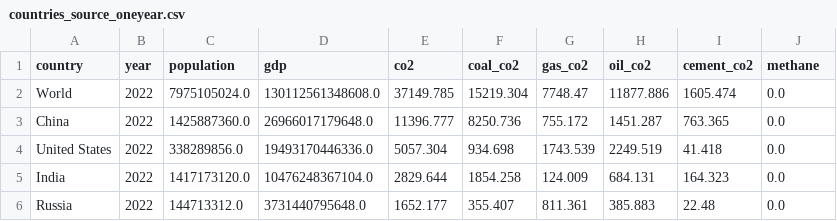
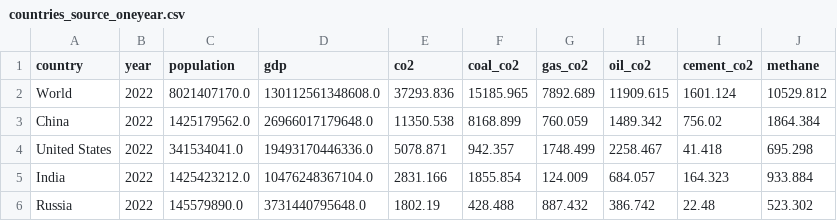
Before and after one commit to hgarbeil/ClimateWeb, a CSV file: data/countries_source_oneyear.csv, drawn as a sheet; only a part is shown; the diff covers the shown part only.

```diff
--- a/data/countries_source_oneyear.csv
+++ b/data/countries_source_oneyear.csv
@@ -1,6 +1,6 @@
 country,year,population,gdp,co2,coal_co2,gas_co2,oil_co2,cement_co2,methane
-World,2022,7975105024.0,130112561348608.0,37149.785,15219.304,7748.47,11877.886,1605.474,0.0
-China,2022,1425887360.0,26966017179648.0,11396.777,8250.736,755.172,1451.287,763.365,0.0
-United States,2022,338289856.0,19493170446336.0,5057.304,934.698,1743.539,2249.519,41.418,0.0
-India,2022,1417173120.0,10476248367104.0,2829.644,1854.258,124.009,684.131,164.323,0.0
-Russia,2022,144713312.0,3731440795648.0,1652.177,355.407,811.361,385.883,22.48,0.0
+World,2022,8021407170.0,130112561348608.0,37293.836,15185.965,7892.689,11909.615,1601.124,10529.812
+China,2022,1425179562.0,26966017179648.0,11350.538,8168.899,760.059,1489.342,756.02,1864.384
+United States,2022,341534041.0,19493170446336.0,5078.871,942.357,1748.499,2258.467,41.418,695.298
+India,2022,1425423212.0,10476248367104.0,2831.166,1855.854,124.009,684.057,164.323,933.884
+Russia,2022,145579890.0,3731440795648.0,1802.19,428.488,887.432,386.742,22.48,523.302
```
Also changed, not shown: 40 edited cells elsewhere in this file, data/continents_source.csv, data/country_source.csv, 18 other files.
